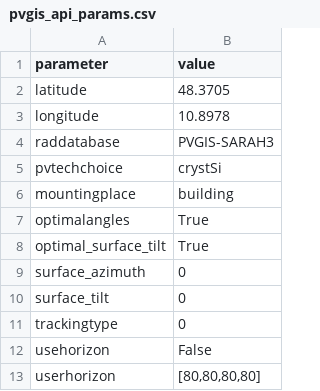
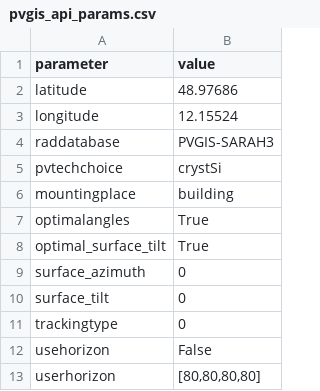
Before and after one commit to ArnoClaude/STRIDE, a CSV file: inputs/schmid/timeseries/pvgis_api_params.csv, drawn as a sheet.

```diff
--- a/inputs/schmid/timeseries/pvgis_api_params.csv
+++ b/inputs/schmid/timeseries/pvgis_api_params.csv
@@ -1,4 +1,4 @@
 parameter,value
-latitude,48.3705
-longitude,10.8978
+latitude,48.97686
+longitude,12.15524
 raddatabase,PVGIS-SARAH3
```
Also changed, not shown: inputs/schmid/scenarios/base.csv, inputs/schmid/scenarios/base_180d.csv, 1 other file.
